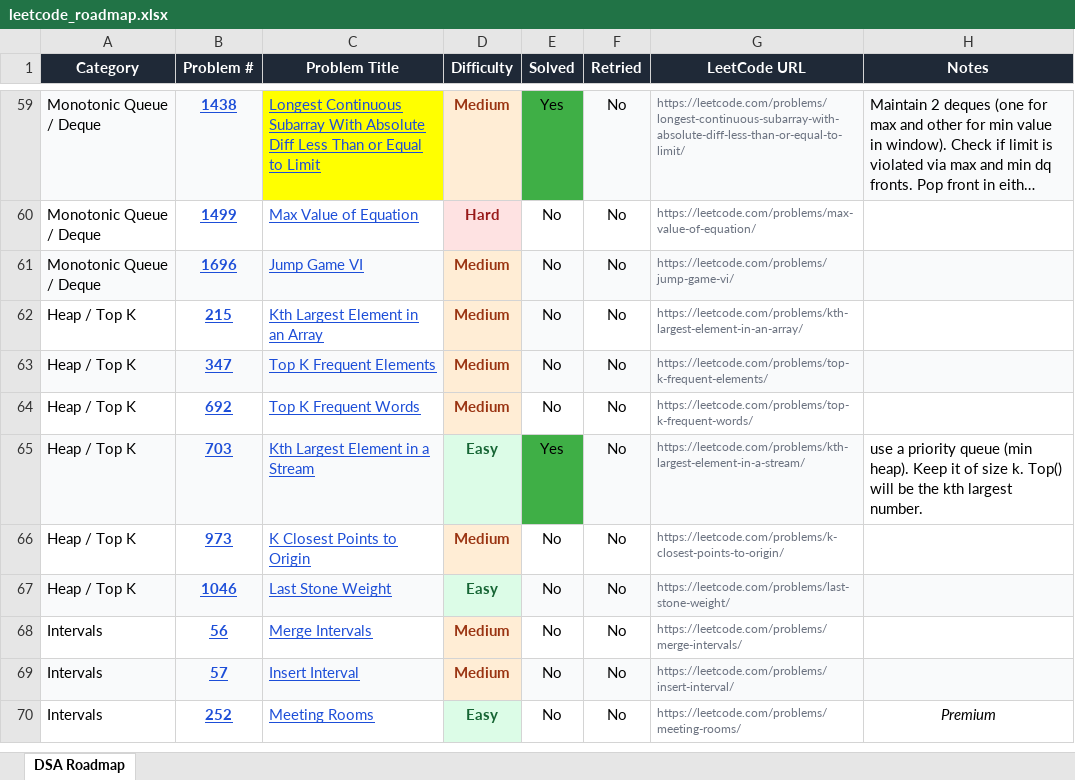
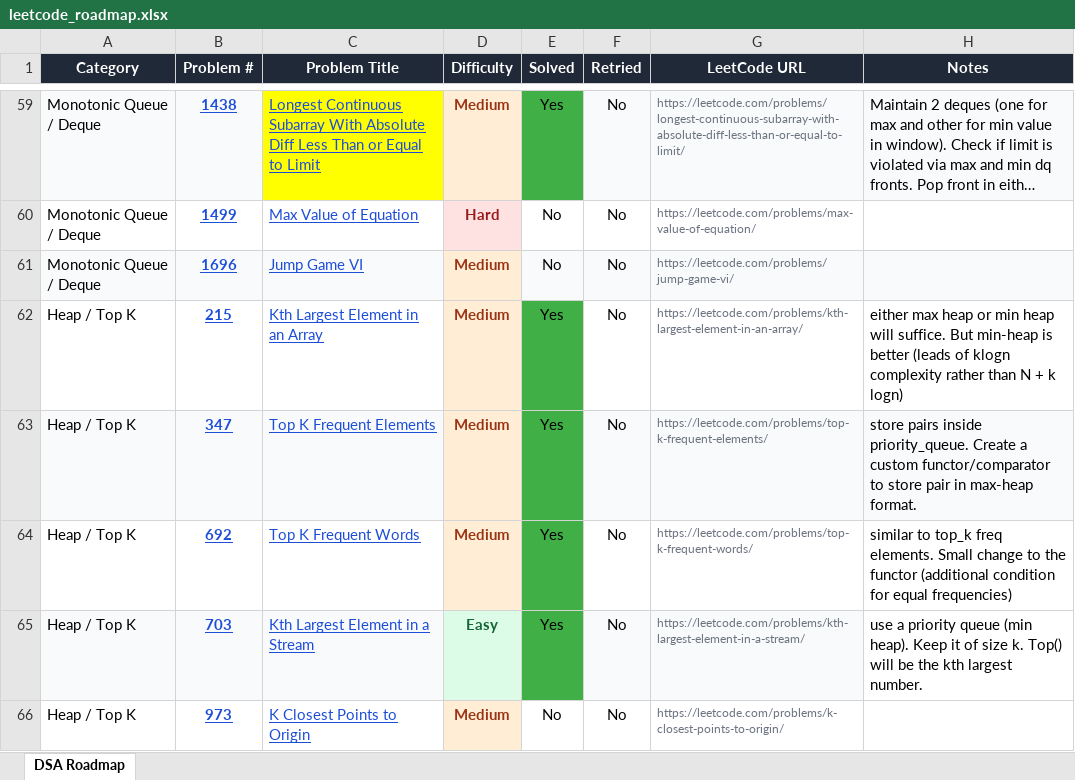
Before and after one commit to ComputerScape04/Leetcode-Solutions, an Excel workbook: leetcode_roadmap.xlsx, sheet DSA Roadmap, drawn as a sheet; only a part is shown, gaps mark what is left out; the shorter side is filled out with more unchanged rows; long unchanged cells end in …; values as stored, in another font and other column widths than the file's, no borders; charts and pictures not drawn; the diff names each change by its address in the sheet, - before the commit and + after, or states it on an @@ line.

Commit message:
solved heap/top-k problems

```diff
--- a/leetcode_roadmap.xlsx (sheet DSA Roadmap)
+++ b/leetcode_roadmap.xlsx (sheet DSA Roadmap)
-E62:E64 (Solved): No
+E62:E64 (Solved): Yes
-E62:E63 fill: #F9FAFB
+E62:E63 fill: #3FAF46
-H62 (Notes): (empty)
+H62 (Notes): either max heap or min heap will suffice. But min-heap is better (leads of klogn complexity rather than N + k logn)
-H63 (Notes): (empty)
+H63 (Notes): store pairs inside priority_queue. Create a custom functor/comparator to store pair in max-heap format.
-E64 fill: none
+E64 fill: #3FAF46
-H64 (Notes): (empty)
+H64 (Notes): similar to top_k freq elements. Small change to the functor (additional condition for equal frequencies)
```
Also changed, not shown: 4 other files.
